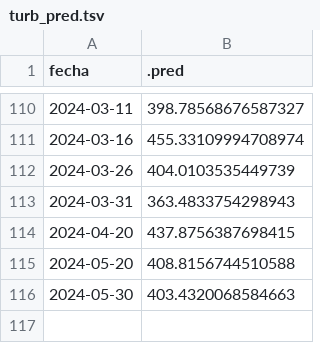
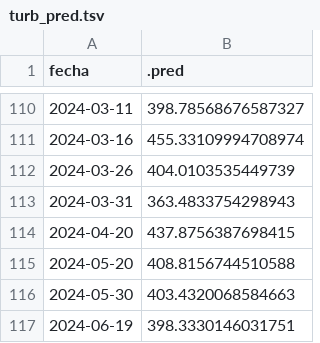
Before and after one commit to vhgauto/sameep, a TSV file: datos/turb_pred.tsv, drawn as a sheet; only a part is shown, gaps mark what is left out; the diff names each change by its address in the sheet, - before the commit and + after, or states it on an @@ line.

```diff
--- a/datos/turb_pred.tsv
+++ b/datos/turb_pred.tsv
+row 117: 2024-06-19 | 398.3330146031751
```
Also changed, not shown: datos/base_de_datos_gis.tsv, datos/datos_nuevos.tsv, 4 other files.
